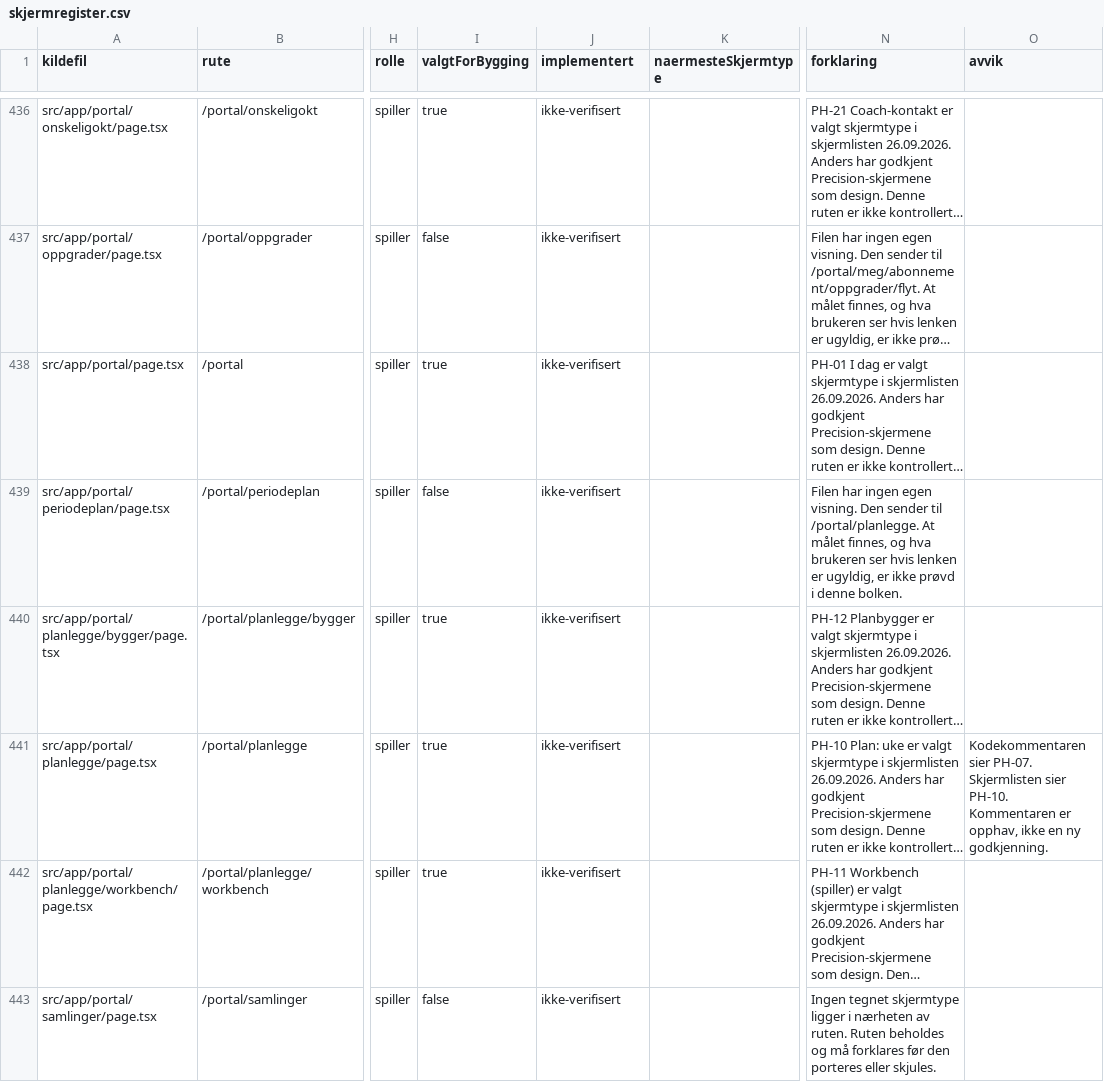
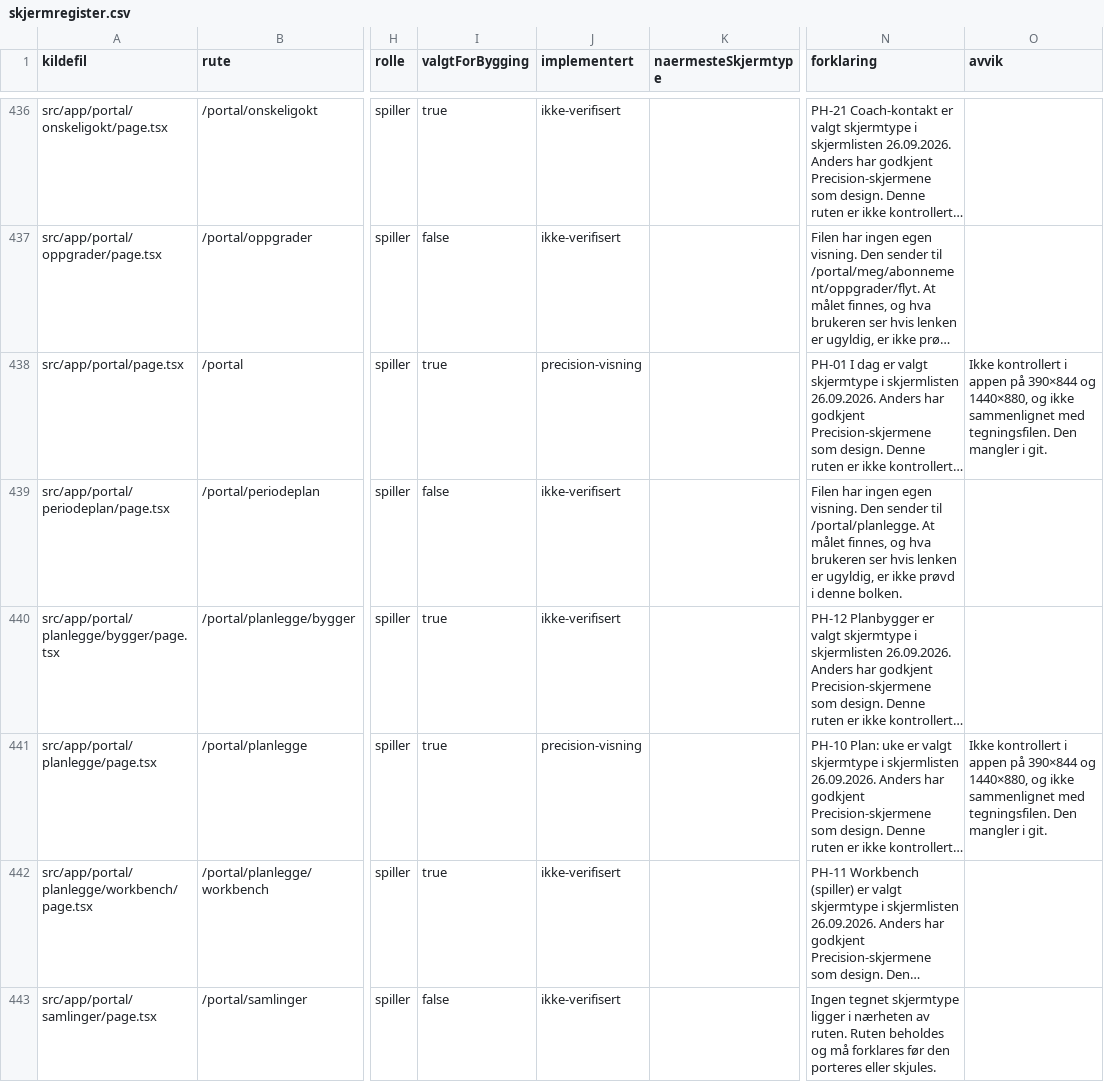
Before and after one commit to akgolfsoftware/Golf_Headquarters, a CSV file: docs/design-system/skjermregister.csv, drawn as a sheet; only a part is shown, gaps mark what is left out; long unchanged cells end in …; the diff names each change by its address in the sheet, - before the commit and + after, or states it on an @@ line.

Commit message:
feat: port PlayerHQ week plan to Precision PH-10
Replace the Train-lock week view on /portal/planlegge with PH10Plan
inside PlayerHQSkall. Move, approve and new-session actions stay.
Calendar and busy-time routes are still the old views.
The register marks PH-01 and this week view as precision-visning,
and neither as checked in the app.

```diff
--- a/docs/design-system/skjermregister.csv
+++ b/docs/design-system/skjermregister.csv
-J438 (implementert): ikke-verifisert
+J438 (implementert): precision-visning
-O438 (avvik): (empty)
+O438 (avvik): Ikke kontrollert i appen på 390×844 og 1440×880, og ikke sammenlignet med tegningsfilen. Den mangler i git.
-J441 (implementert): ikke-verifisert
+J441 (implementert): precision-visning
-O441 (avvik): Kodekommentaren sier PH-07. Skjermlisten sier PH-10. Kommentaren er opphav, ikke en ny godkjenning.
+O441 (avvik): Ikke kontrollert i appen på 390×844 og 1440×880, og ikke sammenlignet med tegningsfilen. Den mangler i git.
```
Also changed, not shown: 13 other files.
